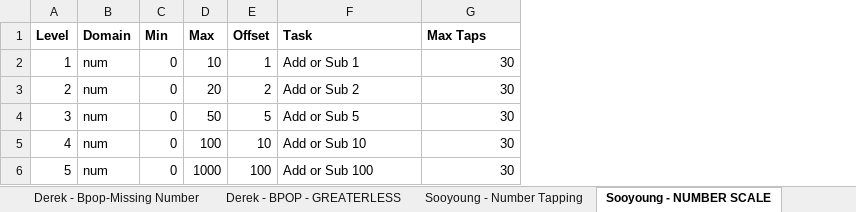
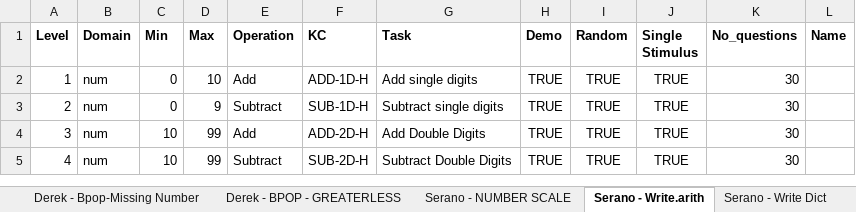
Before and after one commit to CandyDong/ReadTutor, an Excel workbook: num_writing/Math Difficulty Levels.xlsx, sheet Serano - Write.arith, drawn as a sheet; values as stored, in another font and other column widths than the file's, no borders; charts and pictures not drawn; removed rows and columns are numbered as before the commit, all else as after; the diff names each change by its address in the sheet, - before the commit and + after, or states it on an @@ line.

Commit message:
update
number writing and add/subtract files

```diff
--- a/num_writing/Math Difficulty Levels.xlsx (sheet Serano - Write.arith)
+++ b/num_writing/Math Difficulty Levels.xlsx (sheet Serano - Write.arith)
-sheet tab: Sooyoung - Number Tapping
+sheet tab: Serano - NUMBER SCALE
-sheet tab: Sooyoung - NUMBER SCALE
+sheet tab: Serano - Write.arith
+sheet tab: Serano - Write Dict
-column E (Offset), rows 2-5: 1 | 2 | 5 | 10
+column E (Operation), rows 2-5: Add | Subtract | Add | Subtract
+column F (KC), rows 2-5: ADD-1D-H | SUB-1D-H | ADD-2D-H | SUB-2D-H
+column H (Demo), rows 2-5: all TRUE
+column I (Random), rows 2-5: all TRUE
+column J (Single Stimulus), rows 2-5: all TRUE
+column L (Name), empty
-K1: Max Taps
+K1: No_questions
-G2 (Task): Add or Sub 1
+G2 (Task): Add single digits
-D3 (Max): 20
+D3 (Max): 9
-G3 (Task): Add or Sub 2
+G3 (Task): Subtract single digits
-C4:C5 (Min): 0
+C4:C5 (Min): 10
-D4 (Max): 50
+D4 (Max): 99
-G4 (Task): Add or Sub 5
+G4 (Task): Add Double Digits
-D5 (Max): 100
+D5 (Max): 99
-G5 (Task): Add or Sub 10
+G5 (Task): Subtract Double Digits
-row 6: 5 | num | 0 | 1000 | 100 | Add or Sub 100 | 30
```
Also changed, not shown: sheet Anthony - bpop identification, sheet Serano - NUMBER SCALE, sheet Qiwei - Akira Identification, sheet Derek - Bpop-Missing Number, sheet Derek - BPOP - GREATERLESS, sheet Number Speaking, 4 more sheets, other sheet tabs, charts or pictures, 35 other files.
